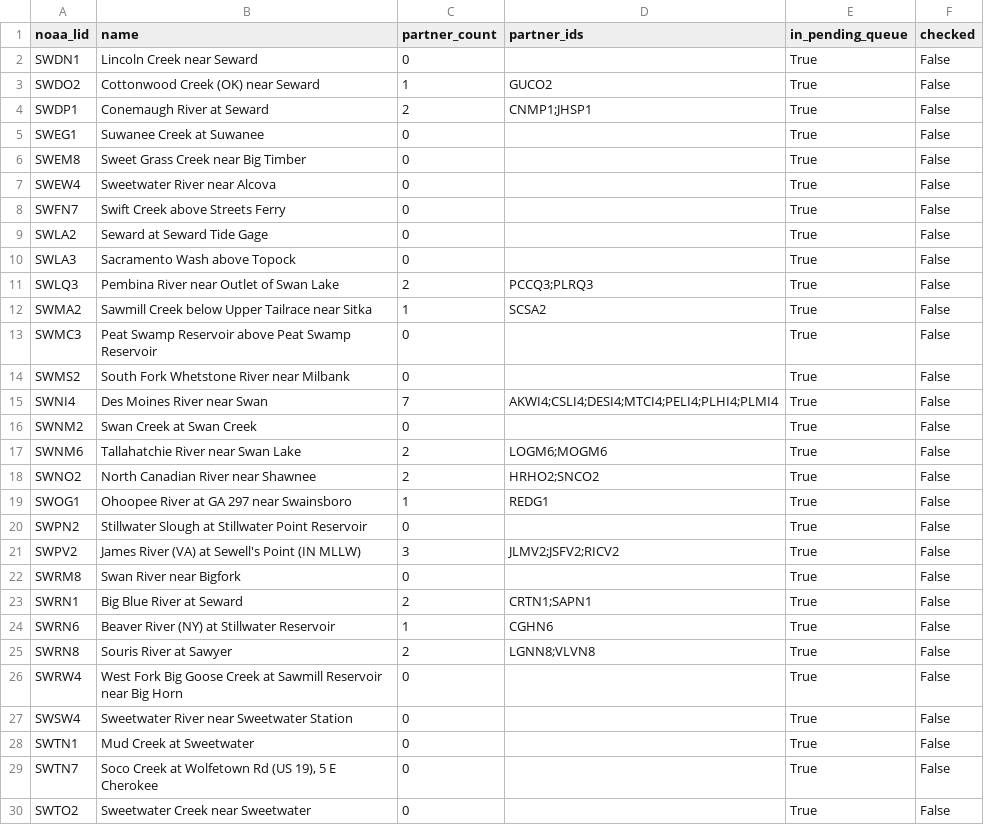
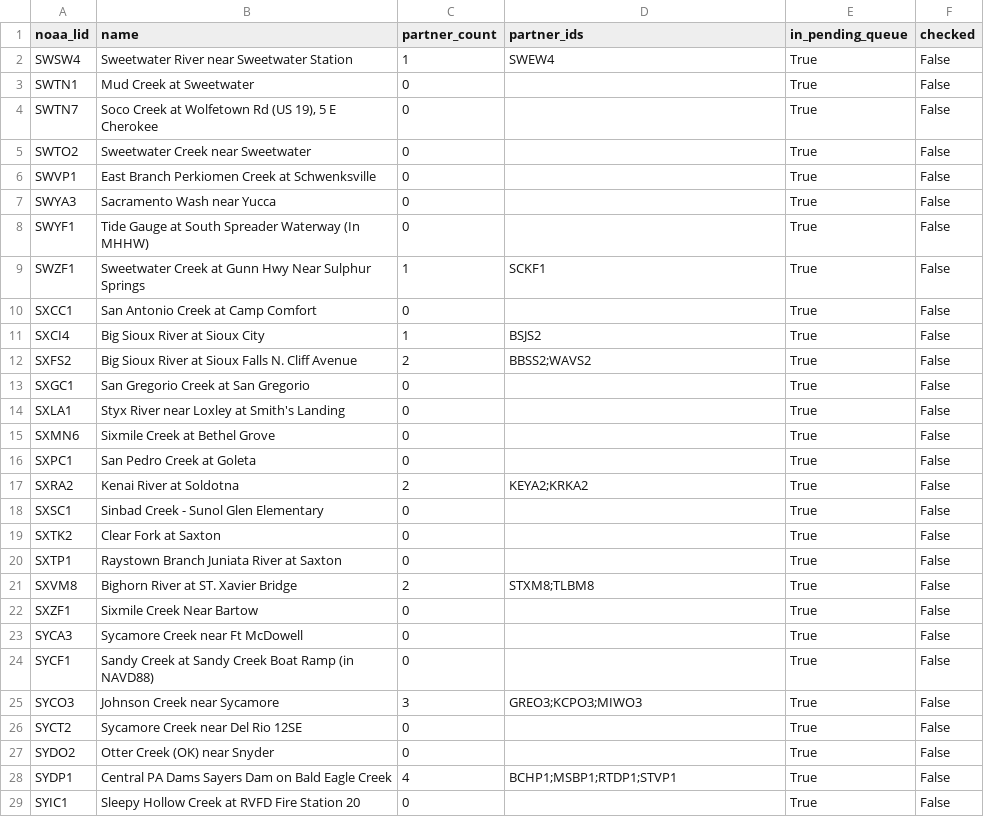
Before and after one commit to pbangiola/paddlersmap, a CSV file: data/network_audit/unchecked_endpoints.csv, drawn as a sheet; only a part is shown; the shorter side is filled out with more unchanged rows.

```diff
--- a/data/network_audit/unchecked_endpoints.csv
+++ b/data/network_audit/unchecked_endpoints.csv
@@ -1,28 +1,3 @@
 noaa_lid,name,partner_count,partner_ids,in_pending_queue,checked
-SWDN1,Lincoln Creek near Seward,0,,True,False
-SWDO2,Cottonwood Creek (OK) near Seward,1,GUCO2,True,False
-SWDP1,Conemaugh River at Seward,2,CNMP1;JHSP1,True,False
-SWEG1,Suwanee Creek at Suwanee,0,,True,False
-SWEM8,Sweet Grass Creek near Big Timber,0,,True,False
-SWEW4,Sweetwater River near Alcova,0,,True,False
-SWFN7,Swift Creek above Streets Ferry,0,,True,False
-SWLA2,Seward at Seward Tide Gage,0,,True,False
-SWLA3,Sacramento Wash above Topock,0,,True,False
-SWLQ3,Pembina River near Outlet of Swan Lake,2,PCCQ3;PLRQ3,True,False
-SWMA2,Sawmill Creek below Upper Tailrace near Sitka,1,SCSA2,True,False
-SWMC3,Peat Swamp Reservoir above Peat Swamp Reservoir,0,,True,False
-SWMS2,South Fork Whetstone River near Milbank,0,,True,False
-SWNI4,Des Moines River near Swan,7,AKWI4;CSLI4;DESI4;MTCI4;PELI4;PLHI4;PLMI4,True,False
-SWNM2,Swan Creek at Swan Creek,0,,True,False
-SWNM6,Tallahatchie River near Swan Lake,2,LOGM6;MOGM6,True,False
-SWNO2,North Canadian River near Shawnee,2,HRHO2;SNCO2,True,False
-SWOG1,Ohoopee River at GA 297 near Swainsboro,1,REDG1,True,False
-SWPN2,Stillwater Slough at Stillwater Point Reservoir,0,,True,False
-SWPV2,James River (VA) at Sewell's Point (IN MLLW),3,JLMV2;JSFV2;RICV2,True,False
-SWRM8,Swan River near Bigfork,0,,True,False
-SWRN1,Big Blue River at Seward,2,CRTN1;SAPN1,True,False
-SWRN6,Beaver River (NY) at Stillwater Reservoir,1,CGHN6,True,False
-SWRN8,Souris River at Sawyer,2,LGNN8;VLVN8,True,False
-SWRW4,West Fork Big Goose Creek at Sawmill Reservoir near Big Horn,0,,True,False
-SWSW4,Sweetwater River near Sweetwater Station,0,,True,False
+SWSW4,Sweetwater River near Sweetwater Station,1,SWEW4,True,False
 SWTN1,Mud Creek at Sweetwater,0,,True,False
```
Also changed, not shown: data/network_audit/single_partner_endpoints.csv, 3 other files.
